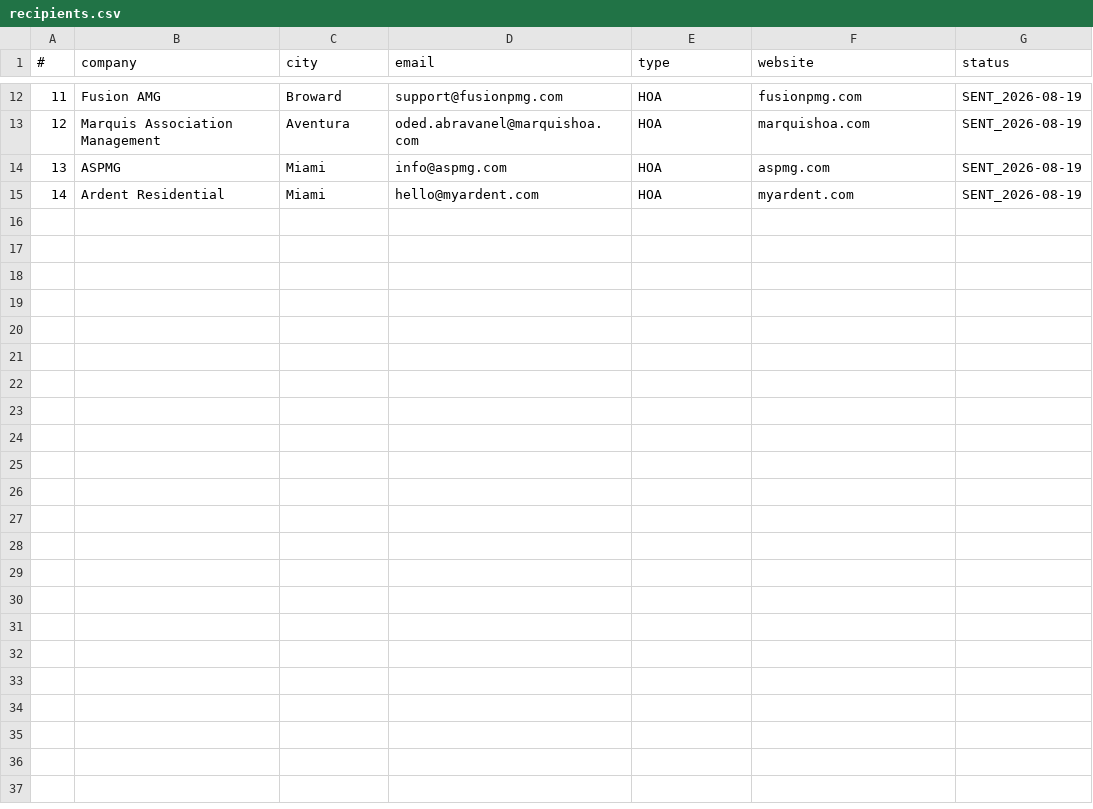
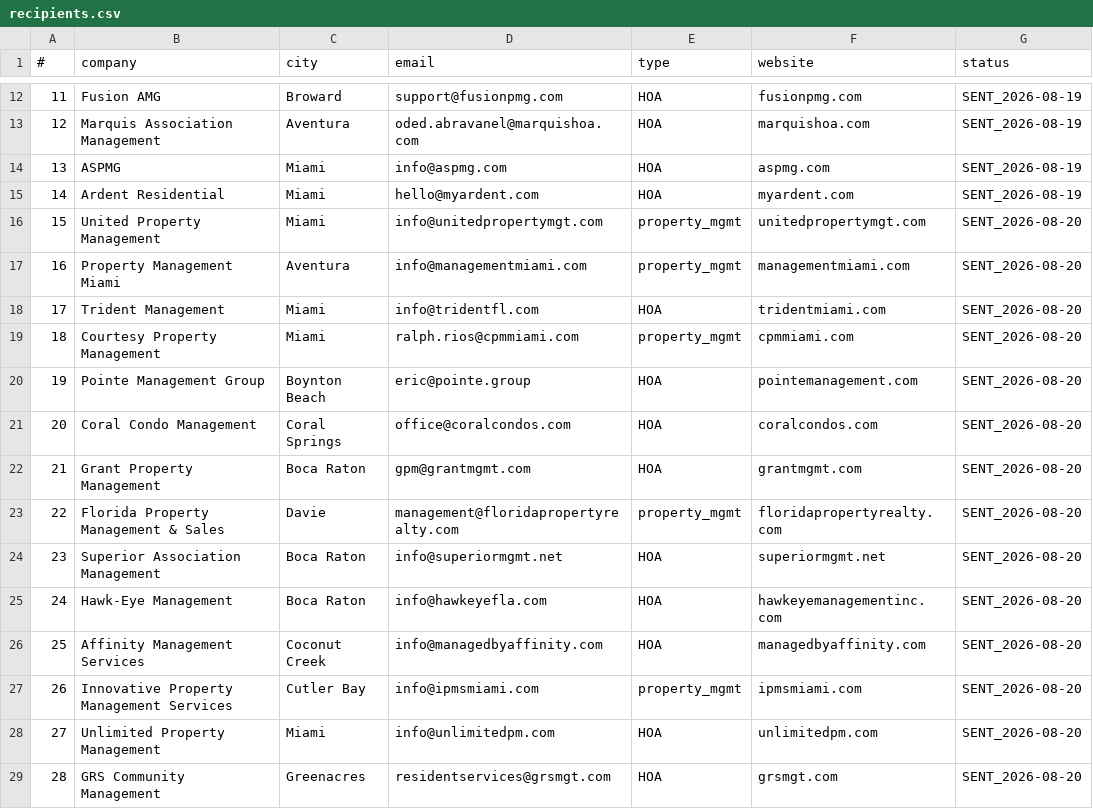
Before and after one commit to arorlov93/Supply-of-Goods, a CSV file: tender-system/outreach/pm-2026-08/recipients.csv, drawn as a sheet; only a part is shown, gaps mark what is left out; the diff names each change by its address in the sheet, - before the commit and + after, or states it on an @@ line.

```diff
--- a/tender-system/outreach/pm-2026-08/recipients.csv
+++ b/tender-system/outreach/pm-2026-08/recipients.csv
+row 16: 15 | United Property Management | Miami | info@unitedpropertymgt.com | property_mgmt | unitedpropertymgt.com | SENT_2026-08-20
+row 17: 16 | Property Management Miami | Aventura | info@managementmiami.com | property_mgmt | managementmiami.com | SENT_2026-08-20
+row 18: 17 | Trident Management | Miami | info@tridentfl.com | HOA | tridentmiami.com | SENT_2026-08-20
+row 19: 18 | Courtesy Property Management | Miami | ralph.rios@cpmmiami.com | property_mgmt | cpmmiami.com | SENT_2026-08-20
+row 20: 19 | Pointe Management Group | Boynton Beach | eric@pointe.group | HOA | pointemanagement.com | SENT_2026-08-20
+row 21: 20 | Coral Condo Management | Coral Springs | office@coralcondos.com | HOA | coralcondos.com | SENT_2026-08-20
+row 22: 21 | Grant Property Management | Boca Raton | gpm@grantmgmt.com | HOA | grantmgmt.com | SENT_2026-08-20
+row 23: 22 | Florida Property Management & Sales | Davie | management@floridapropertyrealty.com | property_mgmt | floridapropertyrealty.com | SENT_2026-08-20
+row 24: 23 | Superior Association Management | Boca Raton | info@superiormgmt.net | HOA | superiormgmt.net | SENT_2026-08-20
+row 25: 24 | Hawk-Eye Management | Boca Raton | info@hawkeyefla.com | HOA | hawkeyemanagementinc.com | SENT_2026-08-20
+row 26: 25 | Affinity Management Services | Coconut Creek | info@managedbyaffinity.com | HOA | managedbyaffinity.com | SENT_2026-08-20
+row 27: 26 | Innovative Property Management Services | Cutler Bay | info@ipmsmiami.com | property_mgmt | ipmsmiami.com | SENT_2026-08-20
+row 28: 27 | Unlimited Property Management | Miami | info@unlimitedpm.com | HOA | unlimitedpm.com | SENT_2026-08-20
+row 29: 28 | GRS Community Management | Greenacres | residentservices@grsmgt.com | HOA | grsmgt.com | SENT_2026-08-20
```
Also changed, not shown: tender-system/outreach/pm-2026-08/sent-log.csv.
